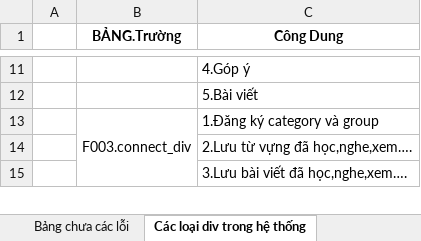
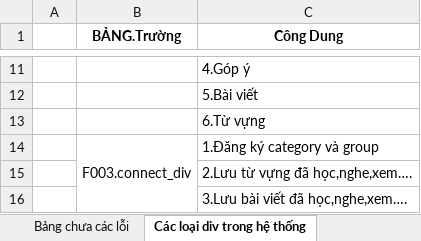
Before and after one commit to ndq809/aaaaaaaaaaaaaaaaaa, an Excel workbook: document/Eplus_Database.xlsx, sheet Các loại div trong hệ thống, drawn as a sheet; only a part is shown, gaps mark what is left out; values as stored, in another font and other column widths than the file's, no borders; the diff names each change by its address in the sheet, - before the commit and + after, or states it on an @@ line.

```diff
--- a/document/Eplus_Database.xlsx (sheet Các loại div trong hệ thống)
+++ b/document/Eplus_Database.xlsx (sheet Các loại div trong hệ thống)
+row 13:  |  | 6.Từ vựng
```
Also changed, not shown: 23 other files.
